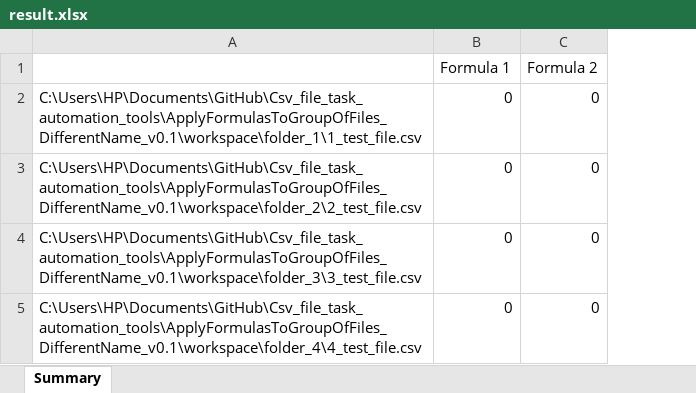
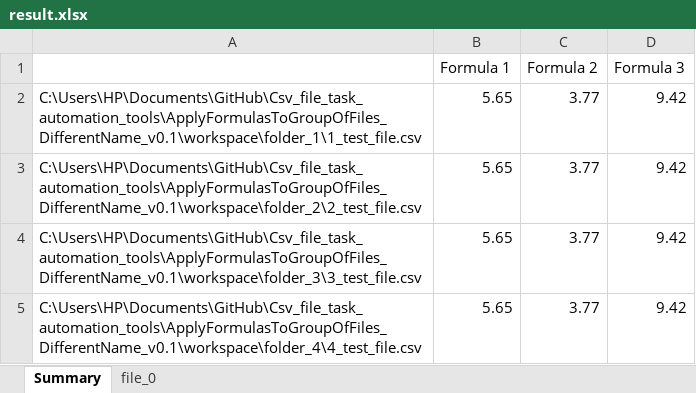
Before and after one commit to patwarind/Csv_file_task_automation_tools, an Excel workbook: ApplyFormulasToGroupOfFiles_DifferentName_v0.1/workspace/result.xlsx, sheet Summary, drawn as a sheet; values as stored, in another font and other column widths than the file's, no borders; the diff names each change by its address in the sheet, - before the commit and + after, or states it on an @@ line.

```diff
--- a/ApplyFormulasToGroupOfFiles_DifferentName_v0.1/workspace/result.xlsx (sheet Summary)
+++ b/ApplyFormulasToGroupOfFiles_DifferentName_v0.1/workspace/result.xlsx (sheet Summary)
@@ sheet tab unhidden: file_0 @@
+column D (Formula 3), rows 2-5: all 9.42
-B2:B5 (Formula 1): 0
+B2:B5 (Formula 1): 5.65
-C2:C5 (Formula 2): 0
+C2:C5 (Formula 2): 3.77
```
Also changed, not shown: 10 other files.
